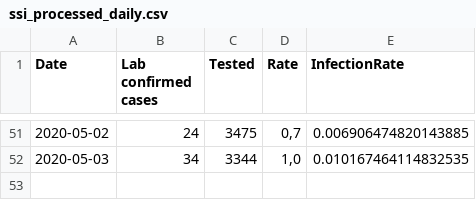
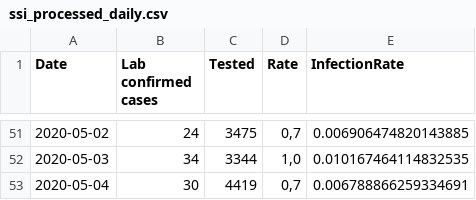
Before and after one commit to nikolajthams/COVID-19, a CSV file: code/data/ssi_processed_daily.csv, drawn as a sheet; only a part is shown, gaps mark what is left out; the diff names each change by its address in the sheet, - before the commit and + after, or states it on an @@ line.

```diff
--- a/code/data/ssi_processed_daily.csv
+++ b/code/data/ssi_processed_daily.csv
+row 53: 2020-05-04 | 30 | 4419 | 0,7 | 0.006788866259334691
```
Also changed, not shown: code/data/ssi_processed_agegroups.csv, 1 other file.
